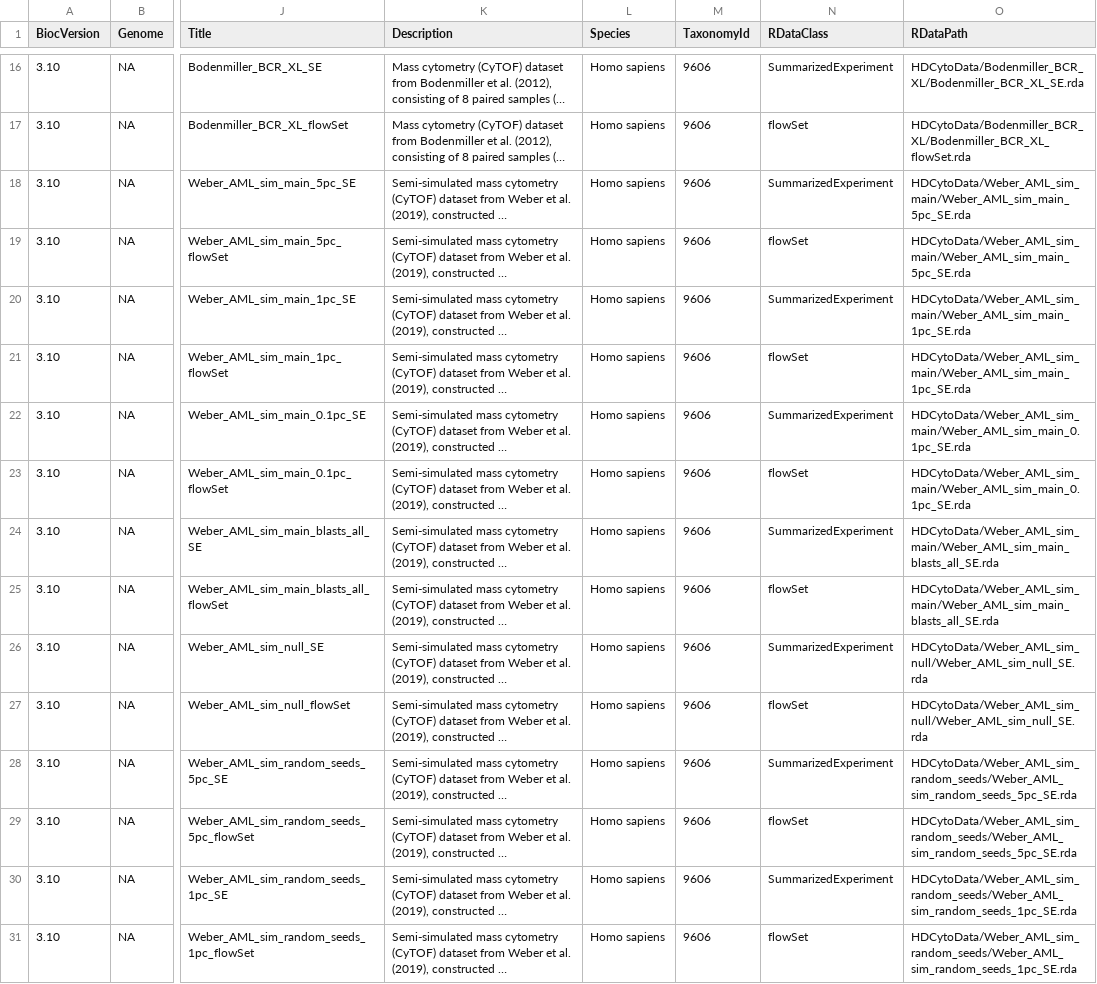
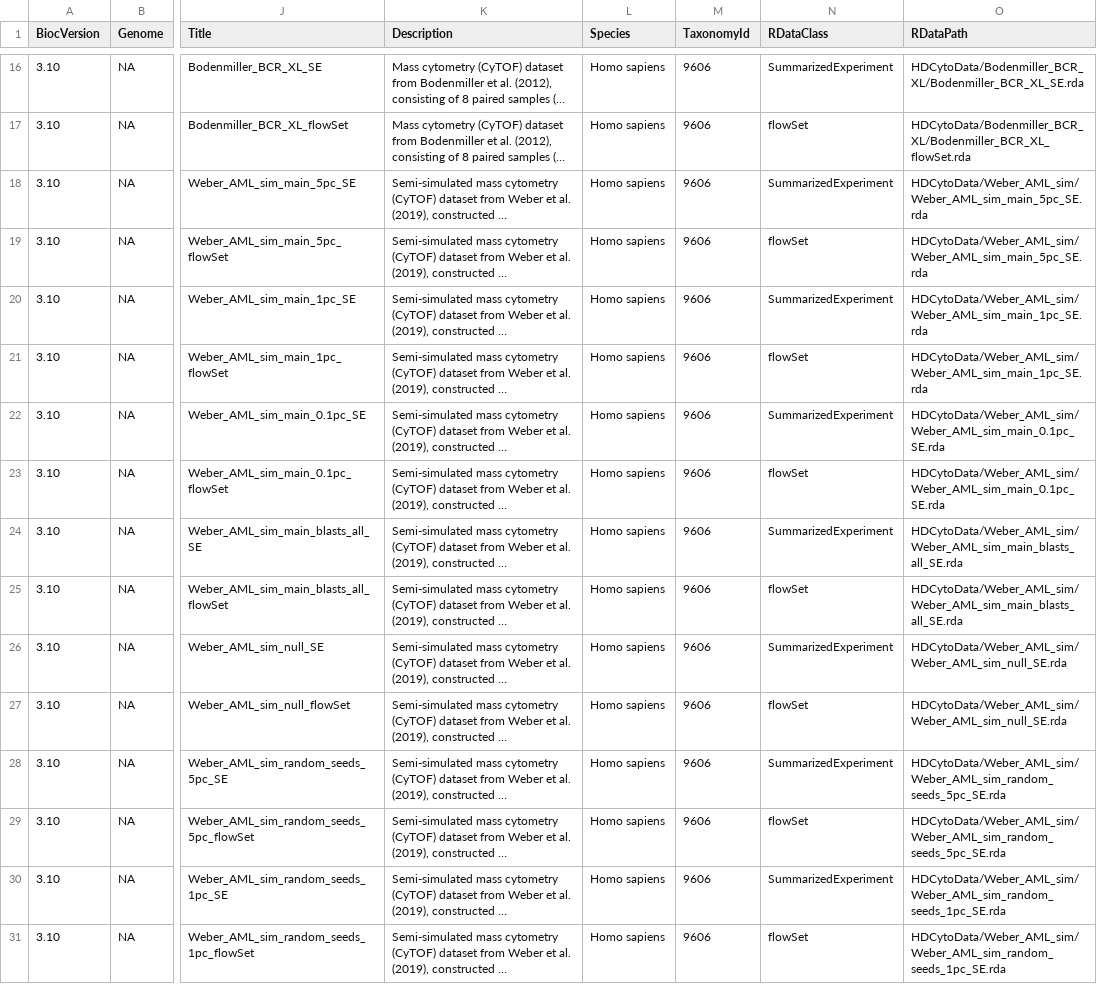
Before and after one commit to lmweber/HDCytoData, a CSV file: inst/extdata/metadata.csv, drawn as a sheet; only a part is shown, gaps mark what is left out; long unchanged cells end in …; the diff covers the shown part only; the diff names each change by its address in the sheet, - before the commit and + after, or states it on an @@ line.

Commit message:
fix metadata paths

```diff
--- a/inst/extdata/metadata.csv
+++ b/inst/extdata/metadata.csv
-O18:O19 (RDataPath): HDCytoData/Weber_AML_sim_main/Weber_AML_sim_main_5pc_SE.rda
+O18:O19 (RDataPath): HDCytoData/Weber_AML_sim/Weber_AML_sim_main_5pc_SE.rda
-O20:O21 (RDataPath): HDCytoData/Weber_AML_sim_main/Weber_AML_sim_main_1pc_SE.rda
+O20:O21 (RDataPath): HDCytoData/Weber_AML_sim/Weber_AML_sim_main_1pc_SE.rda
-O22:O23 (RDataPath): HDCytoData/Weber_AML_sim_main/Weber_AML_sim_main_0.1pc_SE.rda
+O22:O23 (RDataPath): HDCytoData/Weber_AML_sim/Weber_AML_sim_main_0.1pc_SE.rda
-O24:O25 (RDataPath): HDCytoData/Weber_AML_sim_main/Weber_AML_sim_main_blasts_all_SE.rda
+O24:O25 (RDataPath): HDCytoData/Weber_AML_sim/Weber_AML_sim_main_blasts_all_SE.rda
-O26:O27 (RDataPath): HDCytoData/Weber_AML_sim_null/Weber_AML_sim_null_SE.rda
+O26:O27 (RDataPath): HDCytoData/Weber_AML_sim/Weber_AML_sim_null_SE.rda
-O28:O29 (RDataPath): HDCytoData/Weber_AML_sim_random_seeds/Weber_AML_sim_random_seeds_5pc_SE.rda
+O28:O29 (RDataPath): HDCytoData/Weber_AML_sim/Weber_AML_sim_random_seeds_5pc_SE.rda
-O30:O31 (RDataPath): HDCytoData/Weber_AML_sim_random_seeds/Weber_AML_sim_random_seeds_1pc_SE.rda
+O30:O31 (RDataPath): HDCytoData/Weber_AML_sim/Weber_AML_sim_random_seeds_1pc_SE.rda
```
Also changed, not shown: 26 edited cells elsewhere in this file, 1 other file.
